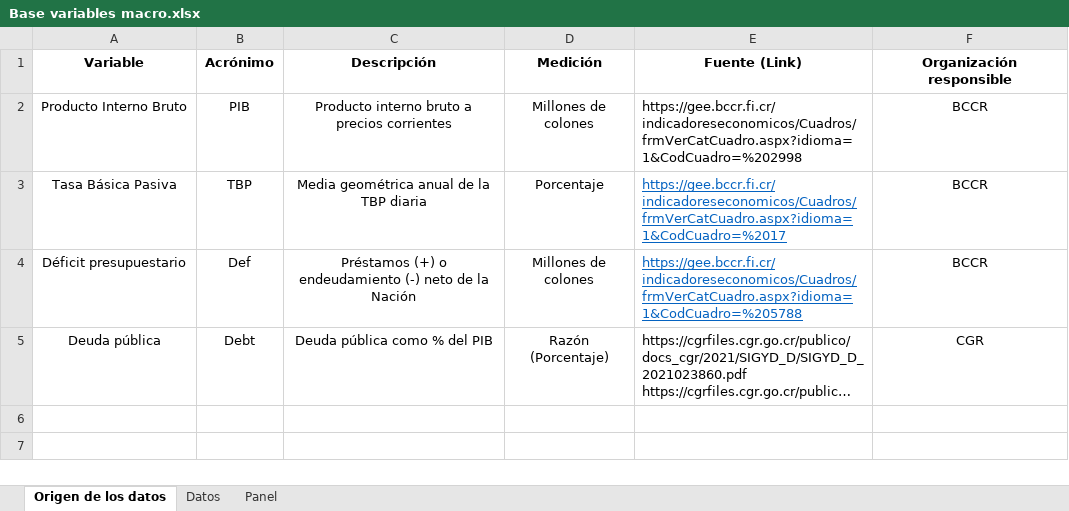
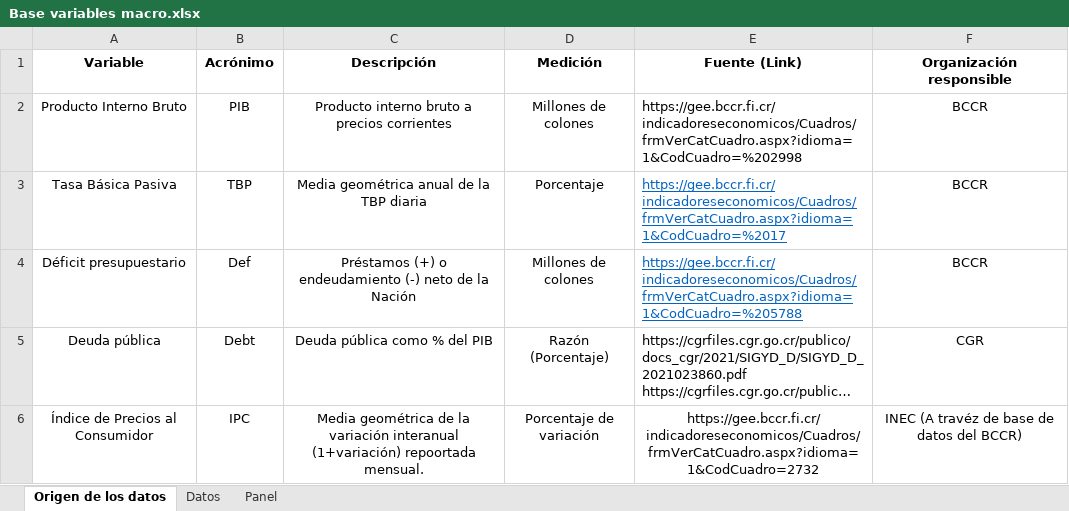
Before and after one commit to SIE-Grupo1-2021/DataCleaning, an Excel workbook: data/0-raw_data/Base variables macro.xlsx, sheet Origen de los datos, drawn as a sheet; long unchanged cells end in …; values as stored, in another font and other column widths than the file's, no borders; the diff names each change by its address in the sheet, - before the commit and + after, or states it on an @@ line.

Commit message:
Various actions on databases
1 - Modification of CGR variables
1.1 - Rename of variables on mid-aggregated CGR base.
1.2 - Added total spend variable on aggregated CGR base.
2 - Added IPC to data base of "variables macro"

```diff
--- a/data/0-raw_data/Base variables macro.xlsx (sheet Origen de los datos)
+++ b/data/0-raw_data/Base variables macro.xlsx (sheet Origen de los datos)
+row 6: Índice de Precios al Consumidor | IPC | Media geométrica de la variación interanual (1+variación) repoortada mensual. | Porcentaje de variación | https://gee.bccr.fi.cr/indicadoreseconomicos/Cuadros/frmVerCatCuadro.aspx?idioma=1&CodCuadro=2732 | INEC (A travéz de base de datos del BCCR)
```
Also changed, not shown: sheet Panel, sheet Datos, 19 other files.
